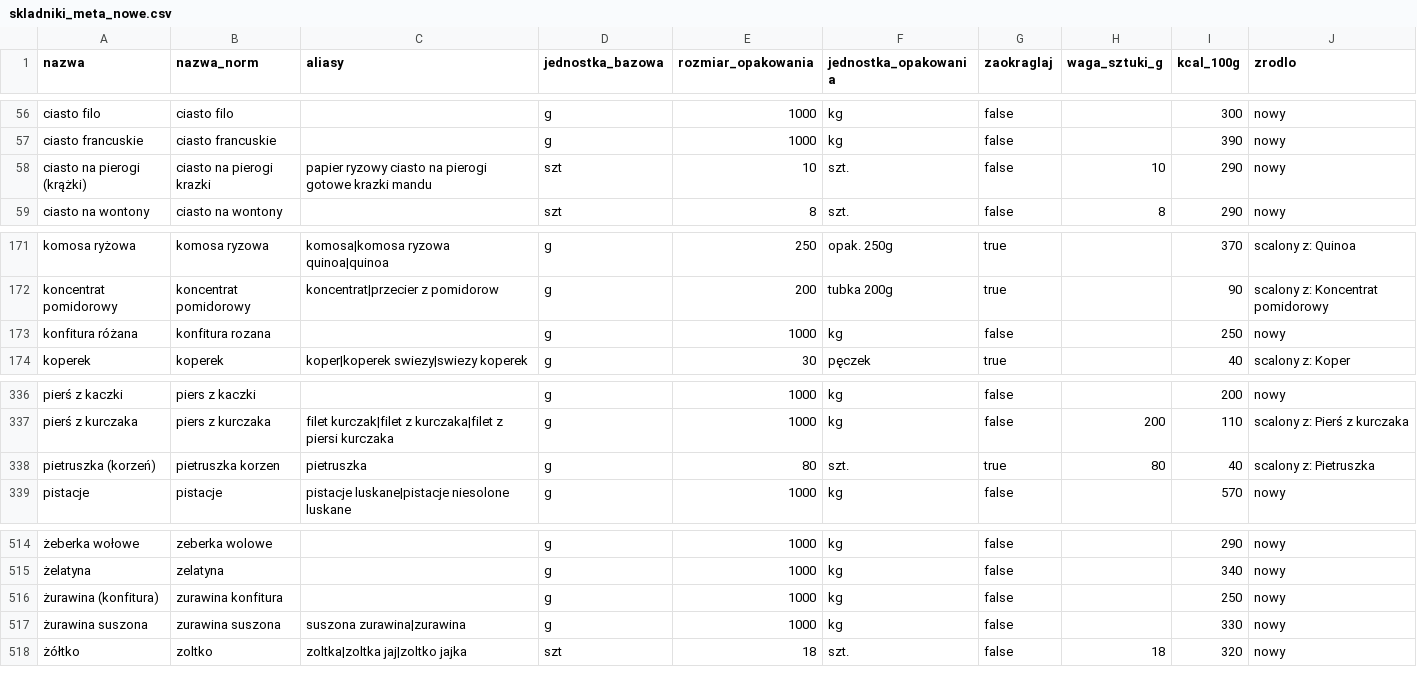
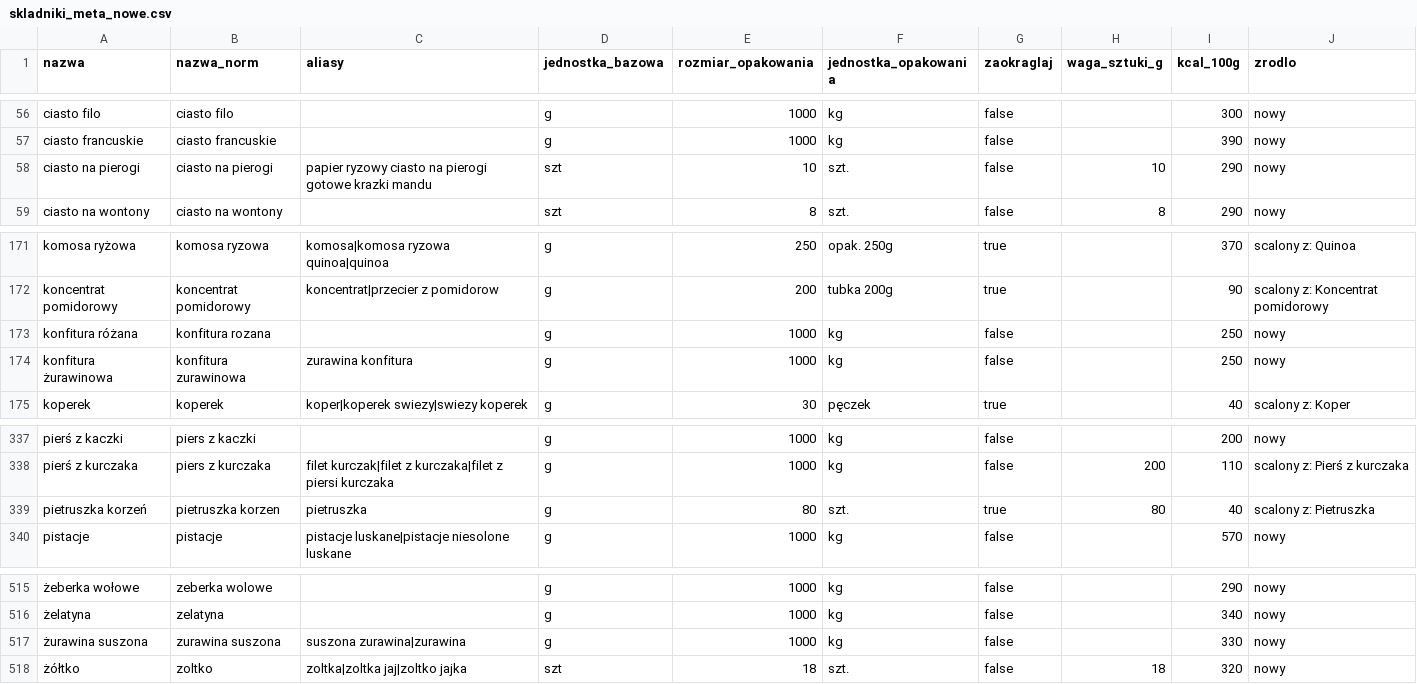
Before and after one commit to lemonadaq/meal-planner, a CSV file: skrypty/czyszczenie/skladniki_meta_nowe.csv, drawn as a sheet; only a part is shown, gaps mark what is left out; removed rows and columns are numbered as before the commit, all else as after; the diff names each change by its address in the sheet, - before the commit and + after, or states it on an @@ line.

```diff
--- a/skrypty/czyszczenie/skladniki_meta_nowe.csv
+++ b/skrypty/czyszczenie/skladniki_meta_nowe.csv
-A58 (nazwa): ciasto na pierogi (krążki)
+A58 (nazwa): ciasto na pierogi
-B58 (nazwa_norm): ciasto na pierogi krazki
+B58 (nazwa_norm): ciasto na pierogi
+row 174: konfitura żurawinowa | konfitura zurawinowa | zurawina konfitura | g | 1000 | kg | false |  | 250 | nowy
-A339 (nazwa): pietruszka (korzeń)
+A339 (nazwa): pietruszka korzeń
-row 516: żurawina (konfitura) | zurawina konfitura |  | g | 1000 | kg | false |  | 250 | nowy
```
Also changed, not shown: skrypty/czyszczenie/mapowanie_skladnikow.csv, skrypty/czyszczenie/raport_kcal.csv, 3 other files.
